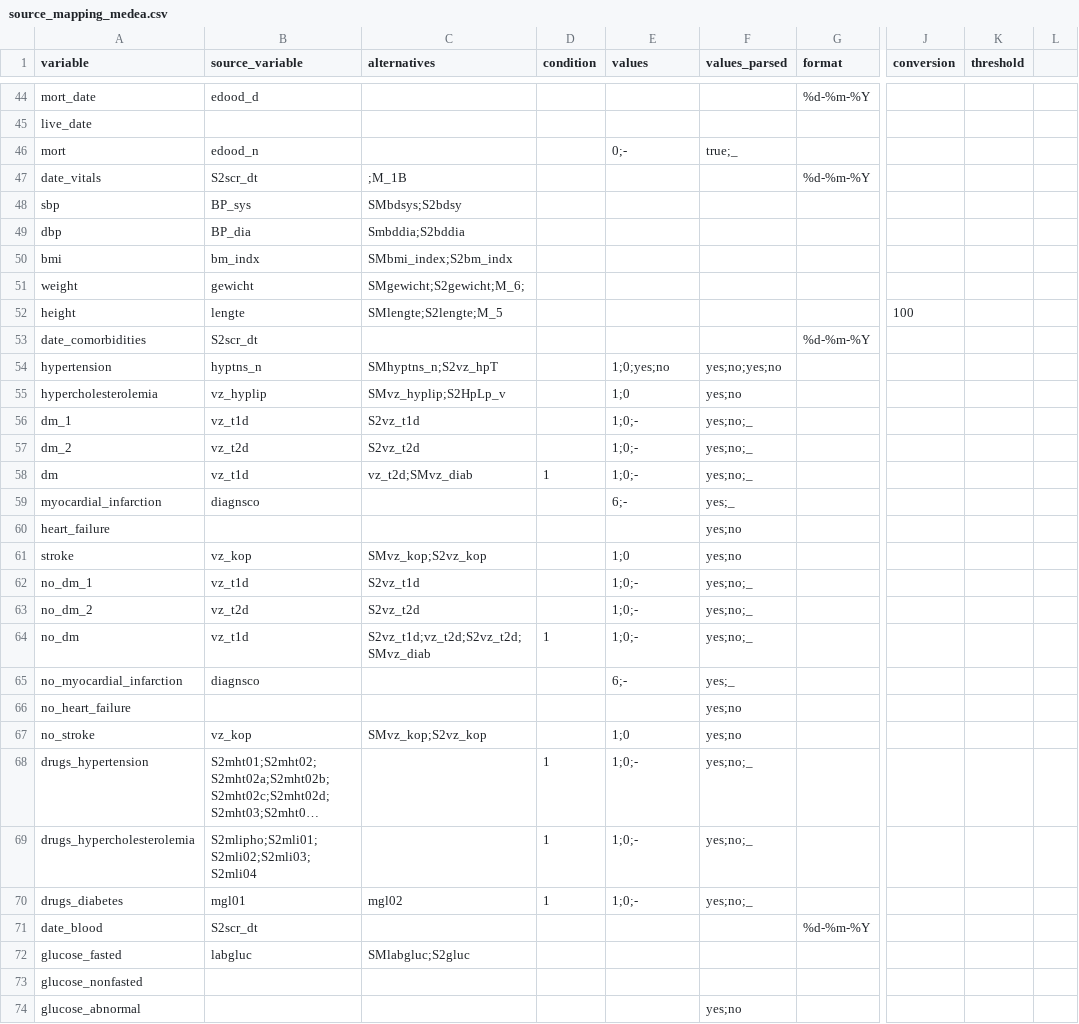
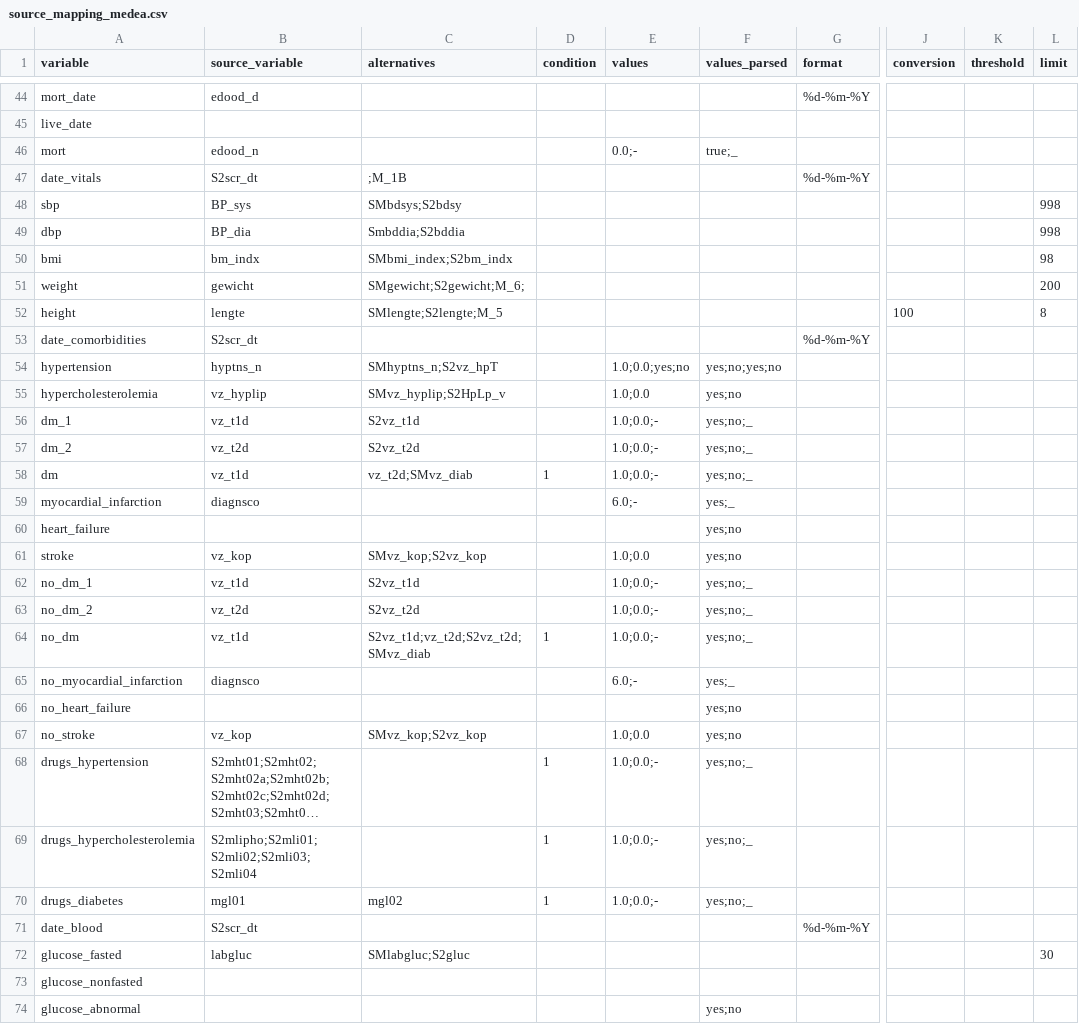
Before and after one commit to MaastrichtU-CDS/omop-converter, a CSV file: ncdc_mappings/smart/source_mapping_medea.csv, drawn as a sheet; only a part is shown, gaps mark what is left out; long unchanged cells end in …; the diff covers the shown part only; the diff names each change by its address in the sheet, - before the commit and + after, or states it on an @@ line.

Commit message:
Update the SMART mapping

```diff
--- a/ncdc_mappings/smart/source_mapping_medea.csv
+++ b/ncdc_mappings/smart/source_mapping_medea.csv
-L1: (empty)
+L1: limit
-E46 (values): 0;-
+E46 (values): 0.0;-
-L48:L49 (limit): (empty)
+L48:L49 (limit): 998
-L50 (limit): (empty)
+L50 (limit): 98
-L51 (limit): (empty)
+L51 (limit): 200
-L52 (limit): (empty)
+L52 (limit): 8
-E54 (values): 1;0;yes;no
+E54 (values): 1.0;0.0;yes;no
-E55 (values): 1;0
+E55 (values): 1.0;0.0
-E56:E58 (values): 1;0;-
+E56:E58 (values): 1.0;0.0;-
-E59 (values): 6;-
+E59 (values): 6.0;-
-E61 (values): 1;0
+E61 (values): 1.0;0.0
-E62:E64 (values): 1;0;-
+E62:E64 (values): 1.0;0.0;-
-E65 (values): 6;-
+E65 (values): 6.0;-
-E67 (values): 1;0
+E67 (values): 1.0;0.0
-E68:E70 (values): 1;0;-
+E68:E70 (values): 1.0;0.0;-
-L72 (limit): (empty)
+L72 (limit): 30
```
Also changed, not shown: 11 edited cells elsewhere in this file, ncdc_mappings/smart/source_mapping_baseline.csv, ncdc_mappings/smart/source_mapping_sms.csv, 1 other file.
